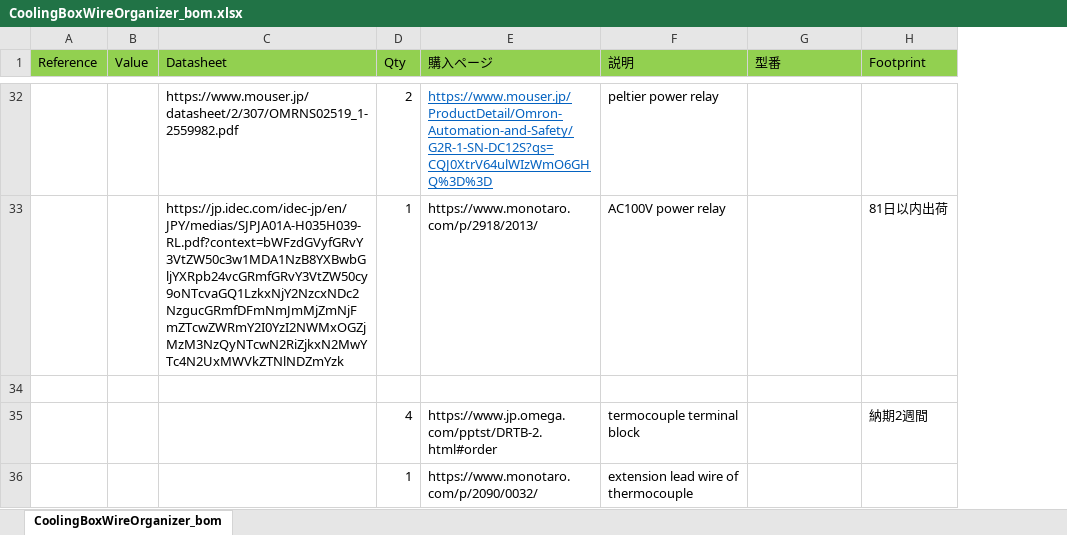
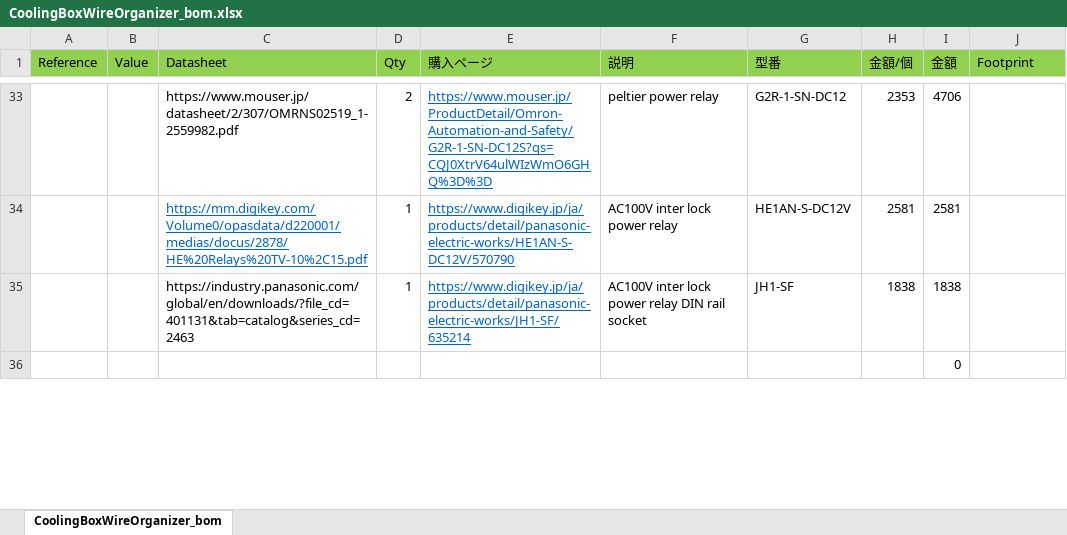
Before and after one commit to Itaru-Kitano/CoolingBoxWireOrganizer, an Excel workbook: CoolingBoxWireOrganizer/CoolingBoxWireOrganizer_bom.xlsx, sheet CoolingBoxWireOrganizer_bom, drawn as a sheet; only a part is shown, gaps mark what is left out; values as stored, in another font and other column widths than the file's, no borders; removed rows and columns are numbered as before the commit, all else as after; the diff covers the shown part only; the diff names each change by its address in the sheet, - before the commit and + after, or states it on an @@ line.

```diff
--- a/CoolingBoxWireOrganizer/CoolingBoxWireOrganizer_bom.xlsx (sheet CoolingBoxWireOrganizer_bom)
+++ b/CoolingBoxWireOrganizer/CoolingBoxWireOrganizer_bom.xlsx (sheet CoolingBoxWireOrganizer_bom)
+column H (金額/個), row 33: 2353
+column I (金額), row 33: 4706; row 36: 0
-G33 (型番): (empty)
+G33 (型番): G2R-1-SN-DC12
-row 33:  |  | https://jp.idec.com/idec-jp/en/JPY/medias/SJPJA01A-H035H039-RL.pdf?context=bWFzdGVyfGRvY3VtZW50c3w1MDA1NzB8YXBwbGljYXRpb24vcGRmfGRvY3VtZW50cy9oNTcvaGQ1LzkxNjY2NzcxNDc2NzgucGRmfDFmNmJmMjZmNjFmZTcwZWRmY2I0YzI2NWMxOGZjMzM3NzQyNTcwN2RiZjkxN2MwYTc4N2UxMWVkZTNlNDZmYzk | 1 | https://www.monotaro.com/p/2918/2013/ | AC100V power relay |  | 81日以内出荷
+row 34:  |  | https://mm.digikey.com/Volume0/opasdata/d220001/medias/docus/2878/HE%20Relays%20TV-10%2C15.pdf | 1 | https://www.digikey.jp/ja/products/detail/panasonic-electric-works/HE1AN-S-DC12V/570790 | AC100V inter lock power relay | HE1AN-S-DC12V | 2581 | 2581
+row 35:  |  | https://industry.panasonic.com/global/en/downloads/?file_cd=401131&tab=catalog&series_cd=2463 | 1 | https://www.digikey.jp/ja/products/detail/panasonic-electric-works/JH1-SF/635214 | AC100V inter lock power relay DIN rail socket | JH1-SF | 1838 | 1838
-row 35:  |  |  | 4 | https://www.jp.omega.com/pptst/DRTB-2.html#order | termocouple terminal block |  | 納期2週間
-row 36:  |  |  | 1 | https://www.monotaro.com/p/2090/0032/ | extension lead wire of thermocouple
```
Also changed, not shown: 6 added rows, 3 removed rows, 22 edited cells and cell formats elsewhere in this sheet.
